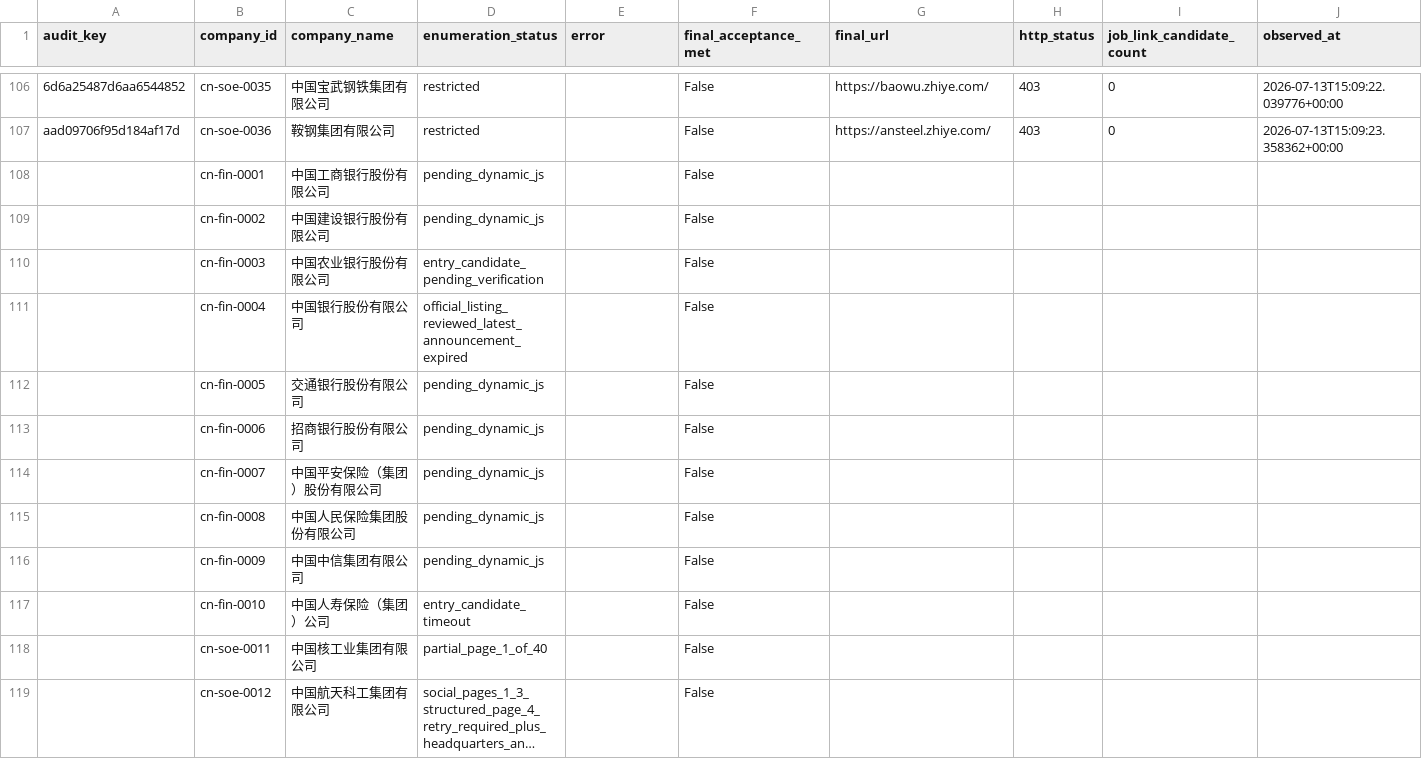
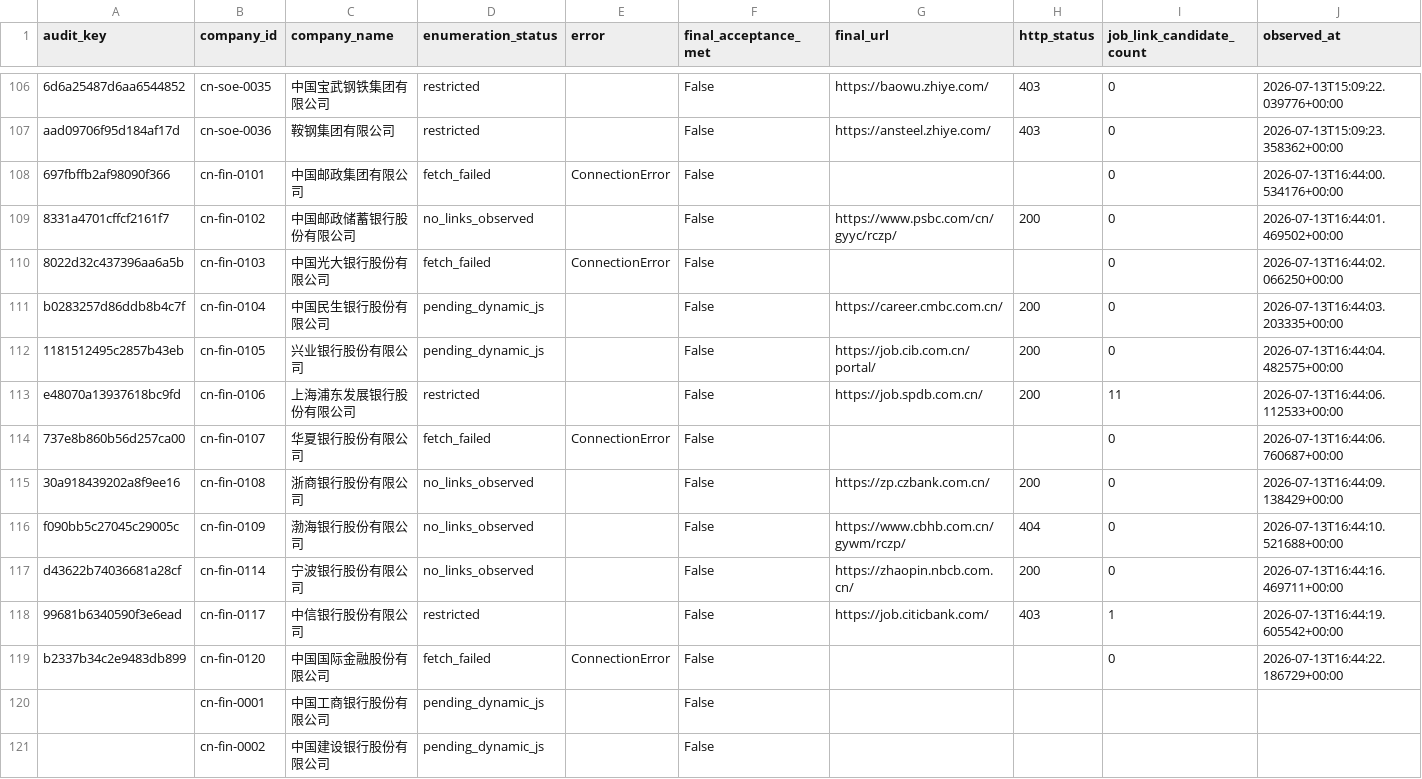
Before and after one commit to maudwolfe56-eng/lietoula-bridge, a CSV file: research/company1000/deliverables/Coverage.csv, drawn as a sheet; only a part is shown, gaps mark what is left out; the shorter side is filled out with more unchanged rows; long unchanged cells end in …; rows hold the shown columns only; the diff names each change by its address in the sheet, - before the commit and + after, or states it on an @@ line.

Commit message:
research: audit next unprocessed official career entries and rebuild import package

```diff
--- a/research/company1000/deliverables/Coverage.csv
+++ b/research/company1000/deliverables/Coverage.csv
+row 108: 697fbffb2af98090f366 | cn-fin-0101 | 中国邮政集团有限公司 | fetch_failed | ConnectionError | False |  |  | 0 | 2026-07-13T16:44:00.534176+00:00
+row 109: 8331a4701cffcf2161f7 | cn-fin-0102 | 中国邮政储蓄银行股份有限公司 | no_links_observed |  | False | https://www.psbc.com/cn/gyyc/rczp/ | 200 | 0 | 2026-07-13T16:44:01.469502+00:00
+row 110: 8022d32c437396aa6a5b | cn-fin-0103 | 中国光大银行股份有限公司 | fetch_failed | ConnectionError | False |  |  | 0 | 2026-07-13T16:44:02.066250+00:00
+row 111: b0283257d86ddb8b4c7f | cn-fin-0104 | 中国民生银行股份有限公司 | pending_dynamic_js |  | False | https://career.cmbc.com.cn/ | 200 | 0 | 2026-07-13T16:44:03.203335+00:00
+row 112: 1181512495c2857b43eb | cn-fin-0105 | 兴业银行股份有限公司 | pending_dynamic_js |  | False | https://job.cib.com.cn/portal/ | 200 | 0 | 2026-07-13T16:44:04.482575+00:00
+row 113: e48070a13937618bc9fd | cn-fin-0106 | 上海浦东发展银行股份有限公司 | restricted |  | False | https://job.spdb.com.cn/ | 200 | 11 | 2026-07-13T16:44:06.112533+00:00
+row 114: 737e8b860b56d257ca00 | cn-fin-0107 | 华夏银行股份有限公司 | fetch_failed | ConnectionError | False |  |  | 0 | 2026-07-13T16:44:06.760687+00:00
+row 115: 30a918439202a8f9ee16 | cn-fin-0108 | 浙商银行股份有限公司 | no_links_observed |  | False | https://zp.czbank.com.cn/ | 200 | 0 | 2026-07-13T16:44:09.138429+00:00
+row 116: f090bb5c27045c29005c | cn-fin-0109 | 渤海银行股份有限公司 | no_links_observed |  | False | https://www.cbhb.com.cn/gywm/rczp/ | 404 | 0 | 2026-07-13T16:44:10.521688+00:00
+row 117: d43622b74036681a28cf | cn-fin-0114 | 宁波银行股份有限公司 | no_links_observed |  | False | https://zhaopin.nbcb.com.cn/ | 200 | 0 | 2026-07-13T16:44:16.469711+00:00
+row 118: 99681b6340590f3e6ead | cn-fin-0117 | 中信银行股份有限公司 | restricted |  | False | https://job.citicbank.com/ | 403 | 1 | 2026-07-13T16:44:19.605542+00:00
+row 119: b2337b34c2e9483db899 | cn-fin-0120 | 中国国际金融股份有限公司 | fetch_failed | ConnectionError | False |  |  | 0 | 2026-07-13T16:44:22.186729+00:00
```
Also changed, not shown: research/company1000/deliverables/Failures.csv, research/company1000/deliverables/JobChanges.csv, 15 other files.
